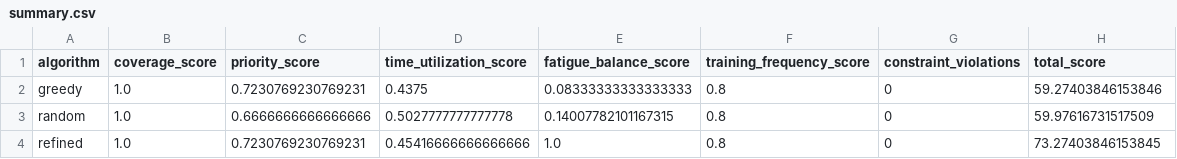
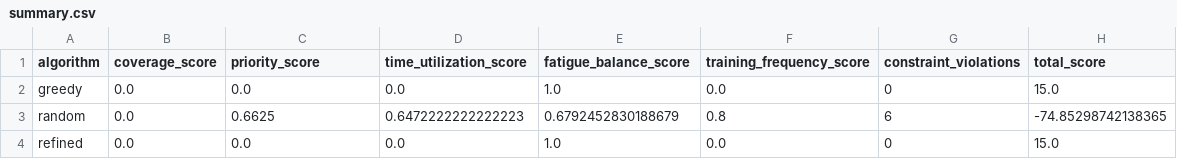
Before and after one commit to Throwbias/Fitness-Scheduler, a CSV file: results/summary.csv, drawn as a sheet.

Commit message:
Initial commit: Genetic Algorithm Fitness Scheduler with 7-day chromosome

```diff
--- a/results/summary.csv
+++ b/results/summary.csv
@@ -1,4 +1,4 @@
 algorithm,coverage_score,priority_score,time_utilization_score,fatigue_balance_score,training_frequency_score,constraint_violations,total_score
-greedy,1.0,0.7230769230769231,0.4375,0.08333333333333333,0.8,0,59.27403846153846
-random,1.0,0.6666666666666666,0.5027777777777778,0.14007782101167315,0.8,0,59.97616731517509
-refined,1.0,0.7230769230769231,0.45416666666666666,1.0,0.8,0,73.27403846153845
+greedy,0.0,0.0,0.0,1.0,0.0,0,15.0
+random,0.0,0.6625,0.6472222222222223,0.6792452830188679,0.8,6,-74.85298742138365
+refined,0.0,0.0,0.0,1.0,0.0,0,15.0
```
Also changed, not shown: 16 other files.
